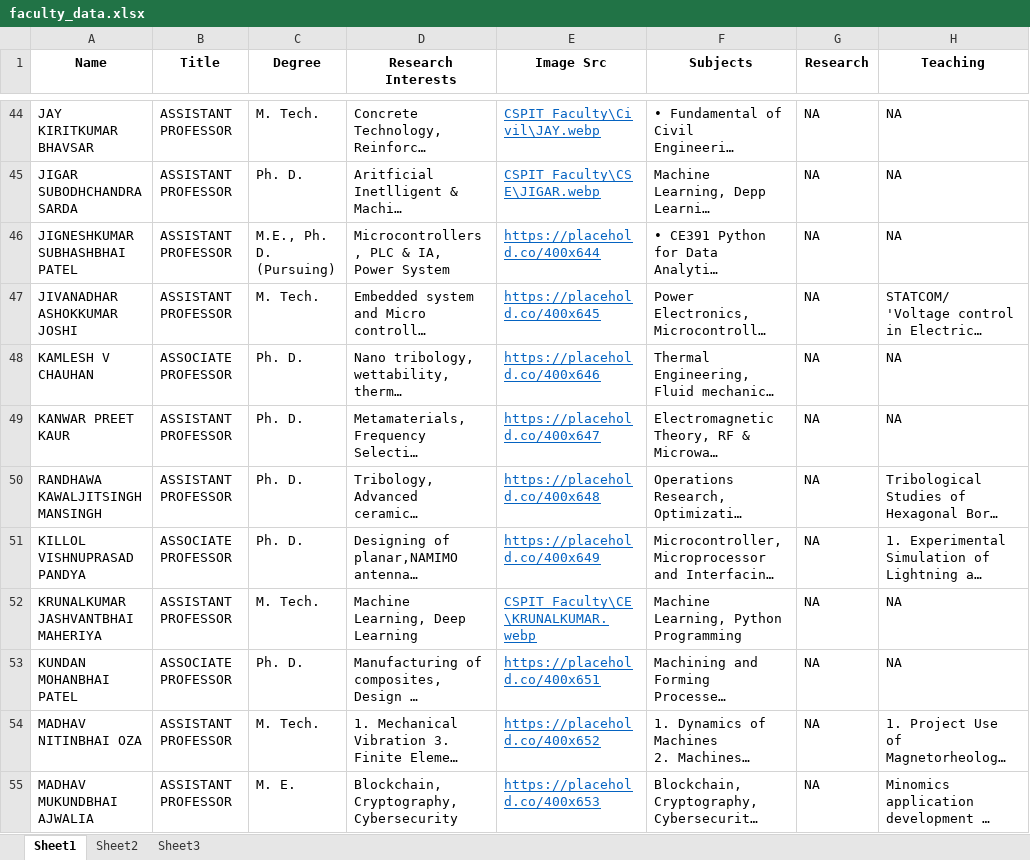
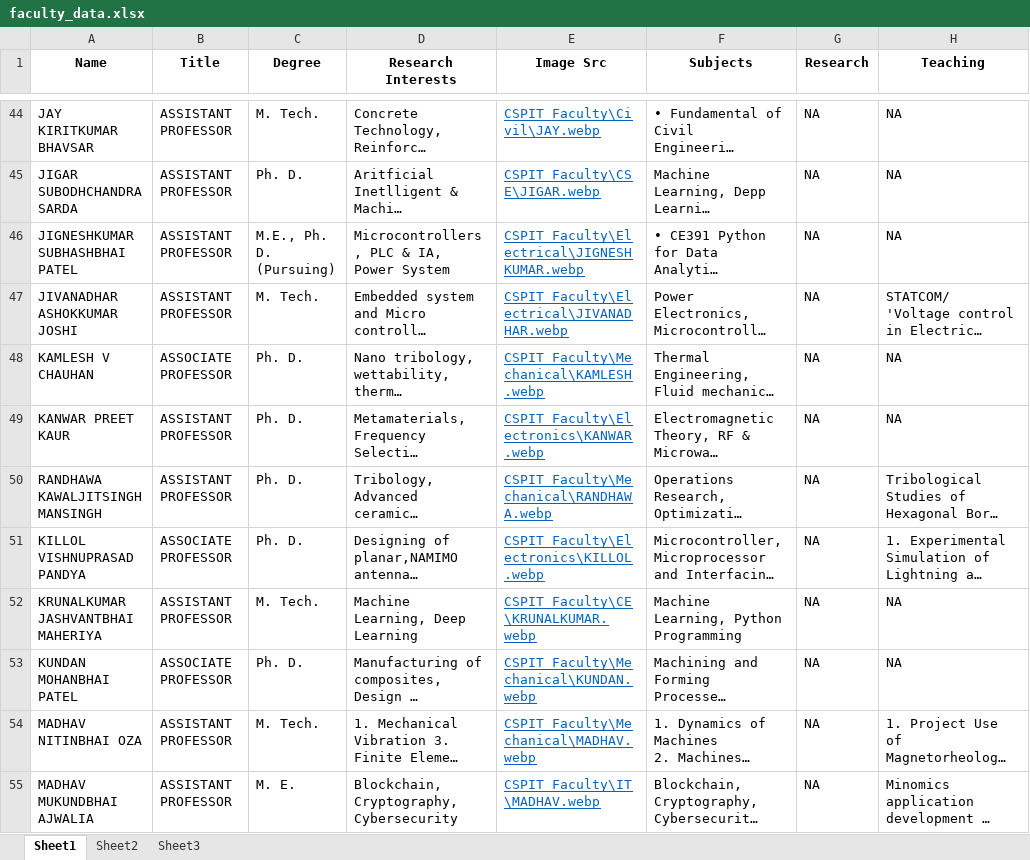
Before and after one commit to ravichanga101/CSPIT_NEW_2024, an Excel workbook: faculty_data.xlsx, sheet Sheet1, drawn as a sheet; only a part is shown, gaps mark what is left out; long unchanged cells end in …; values as stored, in another font and other column widths than the file's, no borders; the diff covers the shown part only; the diff names each change by its address in the sheet, - before the commit and + after, or states it on an @@ line.

Commit message:
Faculty image src path updated in excel sheet

```diff
--- a/faculty_data.xlsx (sheet Sheet1)
+++ b/faculty_data.xlsx (sheet Sheet1)
-E46 (Image Src): https://placehold.co/400x644
+E46 (Image Src): CSPIT_Faculty\Electrical\JIGNESHKUMAR.webp
-E47 (Image Src): https://placehold.co/400x645
+E47 (Image Src): CSPIT_Faculty\Electrical\JIVANADHAR.webp
-E48 (Image Src): https://placehold.co/400x646
+E48 (Image Src): CSPIT_Faculty\Mechanical\KAMLESH.webp
-E49 (Image Src): https://placehold.co/400x647
+E49 (Image Src): CSPIT_Faculty\Electronics\KANWAR.webp
-E50 (Image Src): https://placehold.co/400x648
+E50 (Image Src): CSPIT_Faculty\Mechanical\RANDHAWA.webp
-E51 (Image Src): https://placehold.co/400x649
+E51 (Image Src): CSPIT_Faculty\Electronics\KILLOL.webp
-E53 (Image Src): https://placehold.co/400x651
+E53 (Image Src): CSPIT_Faculty\Mechanical\KUNDAN.webp
-E54 (Image Src): https://placehold.co/400x652
+E54 (Image Src): CSPIT_Faculty\Mechanical\MADHAV.webp
-E55 (Image Src): https://placehold.co/400x653
+E55 (Image Src): CSPIT_Faculty\IT\MADHAV.webp
```
Also changed, not shown: 24 edited cells elsewhere in this sheet.
